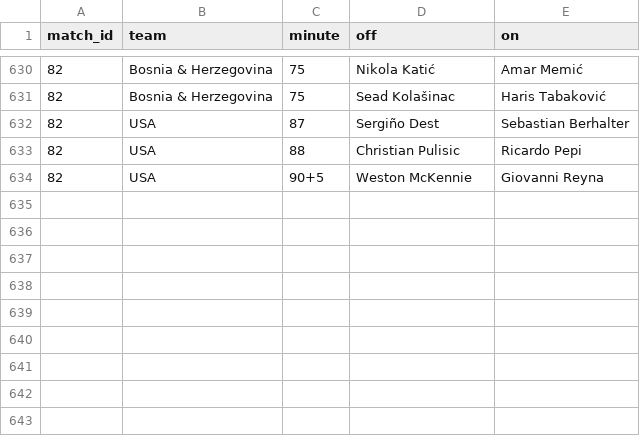
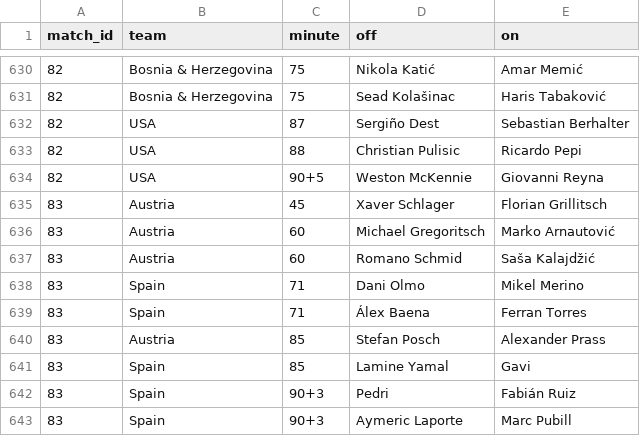
Before and after one commit to Godfrey811/wc2026friends, a CSV file: data/subs.csv, drawn as a sheet; only a part is shown, gaps mark what is left out; the diff names each change by its address in the sheet, - before the commit and + after, or states it on an @@ line.

```diff
--- a/data/subs.csv
+++ b/data/subs.csv
+row 635: 83 | Austria | 45 | Xaver Schlager | Florian Grillitsch
+row 636: 83 | Austria | 60 | Michael Gregoritsch | Marko Arnautović
+row 637: 83 | Austria | 60 | Romano Schmid | Saša Kalajdžić
+row 638: 83 | Spain | 71 | Dani Olmo | Mikel Merino
+row 639: 83 | Spain | 71 | Álex Baena | Ferran Torres
+row 640: 83 | Austria | 85 | Stefan Posch | Alexander Prass
+row 641: 83 | Spain | 85 | Lamine Yamal | Gavi
+row 642: 83 | Spain | 90+3 | Pedri | Fabián Ruiz
+row 643: 83 | Spain | 90+3 | Aymeric Laporte | Marc Pubill
```
Also changed, not shown: data/fixtures.csv, data/goals.csv, 2 other files.
